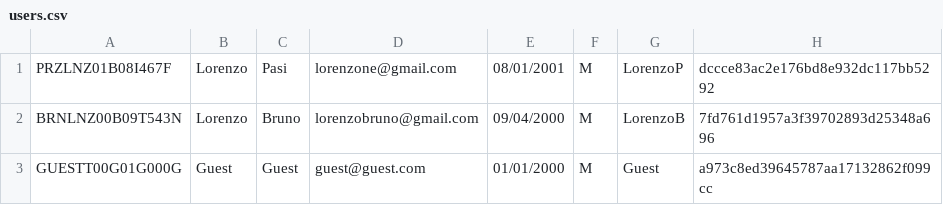
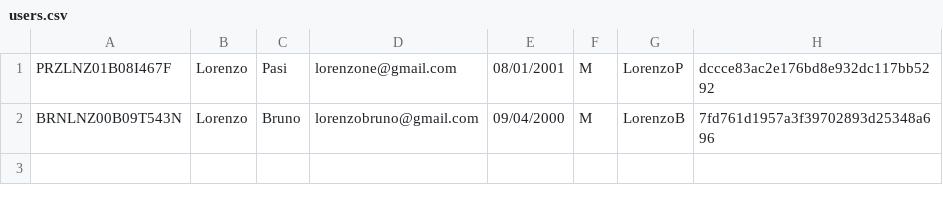
Before and after one commit to LorenzoFedericoPerez/Alexandria, a CSV file: users.csv, drawn as a sheet.

```diff
--- a/users.csv
+++ b/users.csv
@@ -2,2 +2 @@ PRZLNZ01B08I467F,Lorenzo,Pasi,lorenzone@gmail.com,08/01/2001,M,LorenzoP,dccce83a
 BRNLNZ00B09T543N,Lorenzo,Bruno,lorenzobruno@gmail.com,09/04/2000,M,LorenzoB,7fd761d1957a3f39702893d25348a696
-GUESTT00G01G000G,Guest,Guest,guest@guest.com,01/01/2000,M,Guest,a973c8ed39645787aa17132862f099cc
```
Also changed, not shown: 1 other file.
